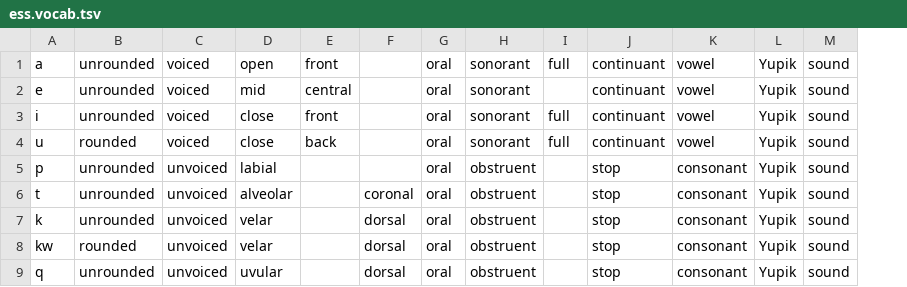
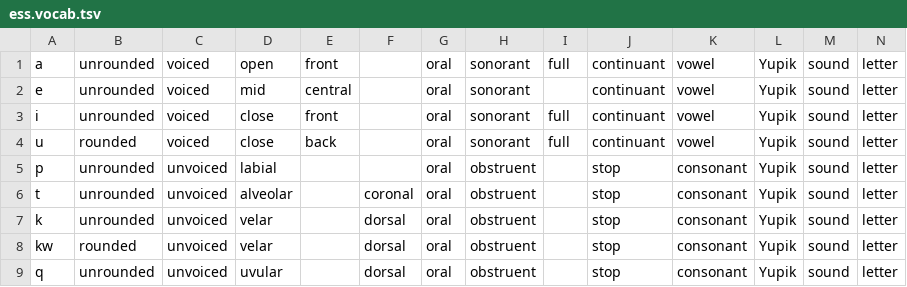
Before and after one commit to neural-polysynthetic-language-modelling/tpr, a TSV file: ess.vocab.tsv, drawn as a sheet; only a part is shown; the diff names each change by its address in the sheet, - before the commit and + after, or states it on an @@ line.

Commit message:
Added ess.vocab.tsv

```diff
--- a/ess.vocab.tsv
+++ b/ess.vocab.tsv
+column N, rows 1-9: all letter
```
